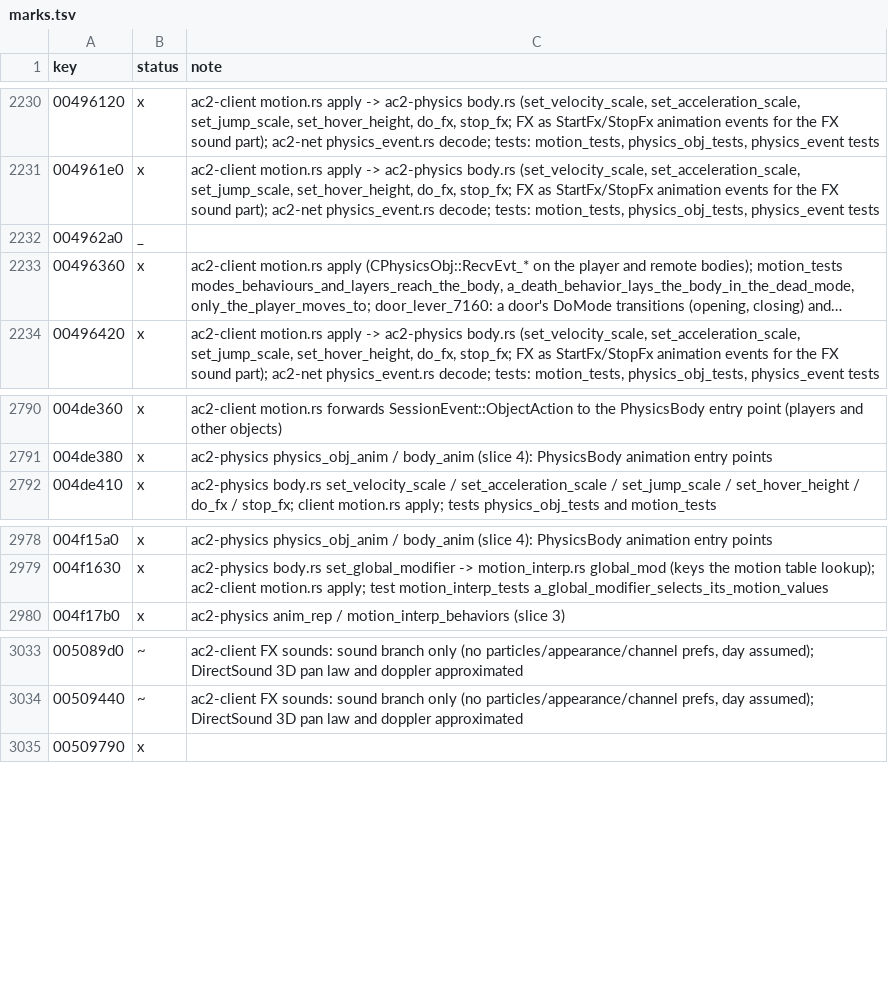
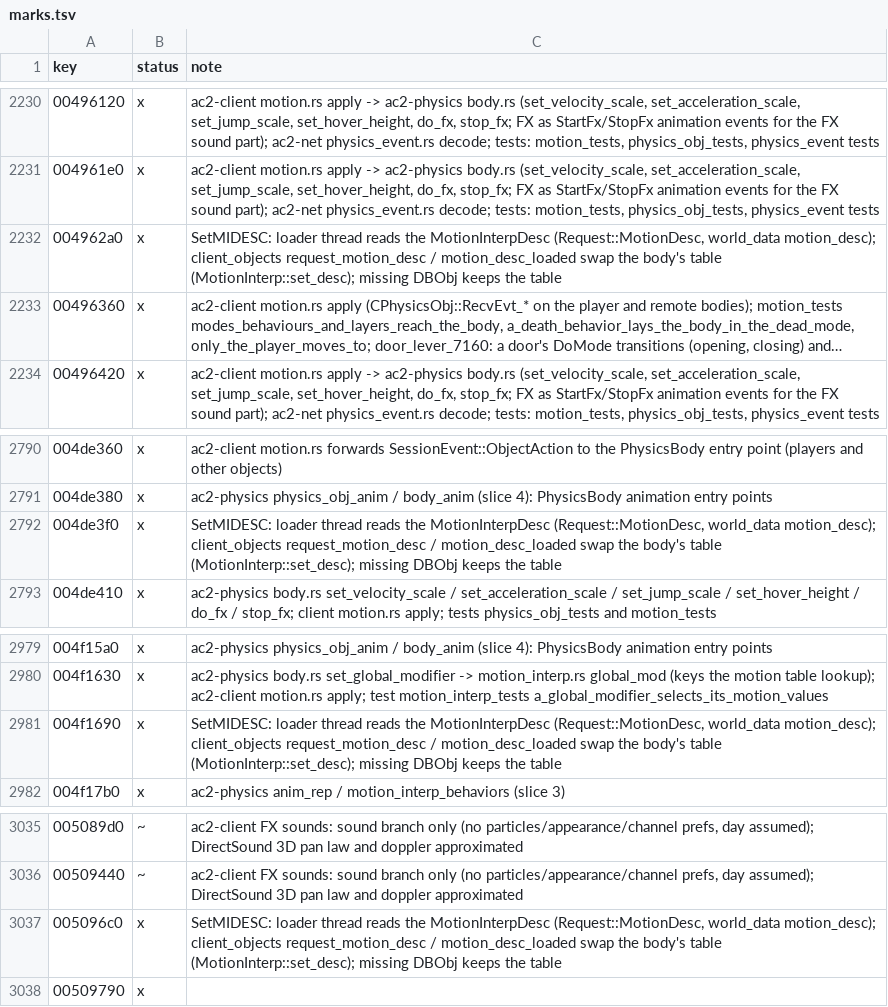
Before and after one commit to CrimsonMage/AC2_Rusted, a TSV file: docs/retail-catalog/marks.tsv, drawn as a sheet; only a part is shown, gaps mark what is left out; long unchanged cells end in …; the diff names each change by its address in the sheet, - before the commit and + after, or states it on an @@ line.

Commit message:
ac2-physics, ac2-client: SetMIDESC loads the MotionInterpDesc on a loader thread
CPhysicsObj::RecvEvt_SetMIDESC -> PHYSICSOBJREP::SetMIDESC -> CMotionInterp::SetMIDESC. The
frame thread no longer drops SET_MIDESC: the client asks a loader thread for the description
(Request::MotionDesc, WorldData::motion_desc over ac2_world's loader) and swaps the body's
motion table when it arrives (MotionInterp::set_desc). A missing DBObj keeps the table, as
retail's SetMIDESC returns 0. Test: the lookups read the replaced table.

```diff
--- a/docs/retail-catalog/marks.tsv
+++ b/docs/retail-catalog/marks.tsv
-B2232 (status): _
+B2232 (status): x
-C2232 (note): (empty)
+C2232 (note): SetMIDESC: loader thread reads the MotionInterpDesc (Request::MotionDesc, world_data motion_desc); client_objects request_motion_desc / motion_desc_loaded swap the body's table (MotionInterp::set_desc); missing DBObj keeps the table
+row 2792: 004de3f0 | x | SetMIDESC: loader thread reads the MotionInterpDesc (Request::MotionDesc, world_data motion_desc); client_objects request_motion_desc / motion_desc_loaded swap the body's table (MotionInterp::set_desc); missing DBObj keeps the table
+row 2981: 004f1690 | x | SetMIDESC: loader thread reads the MotionInterpDesc (Request::MotionDesc, world_data motion_desc); client_objects request_motion_desc / motion_desc_loaded swap the body's table (MotionInterp::set_desc); missing DBObj keeps the table
+row 3037: 005096c0 | x | SetMIDESC: loader thread reads the MotionInterpDesc (Request::MotionDesc, world_data motion_desc); client_objects request_motion_desc / motion_desc_loaded swap the body's table (MotionInterp::set_desc); missing DBObj keeps the table
```
Also changed, not shown: 11 other files.
